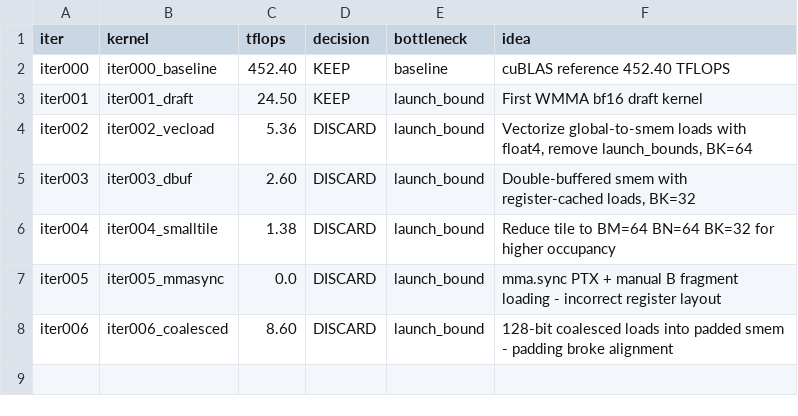
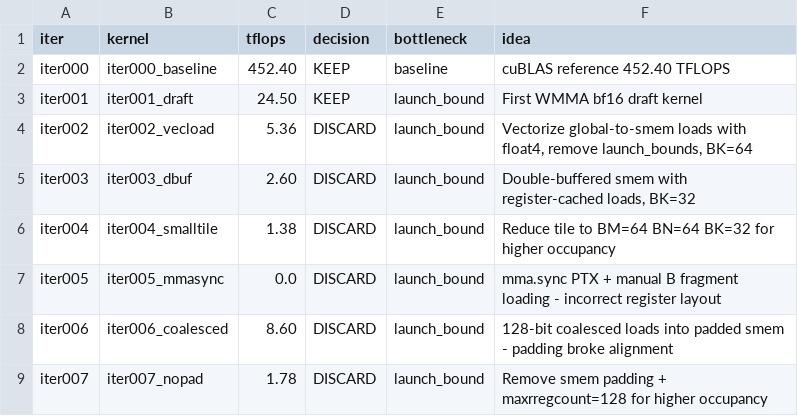
Before and after one commit to codes1gn/croqtile-tuner, a TSV file: tuning/sm90_NVIDIA_H800_PCIe/cuda/logs/matmul_bf16fp32_16384x16384x16384/results.tsv, drawn as a sheet; the diff names each change by its address in the sheet, - before the commit and + after, or states it on an @@ line.

```diff
--- a/tuning/sm90_NVIDIA_H800_PCIe/cuda/logs/matmul_bf16fp32_16384x16384x16384/results.tsv
+++ b/tuning/sm90_NVIDIA_H800_PCIe/cuda/logs/matmul_bf16fp32_16384x16384x16384/results.tsv
+row 9: iter007 | iter007_nopad | 1.78 | DISCARD | launch_bound | Remove smem padding + maxrregcount=128 for higher occupancy
```
Also changed, not shown: 11 other files.
